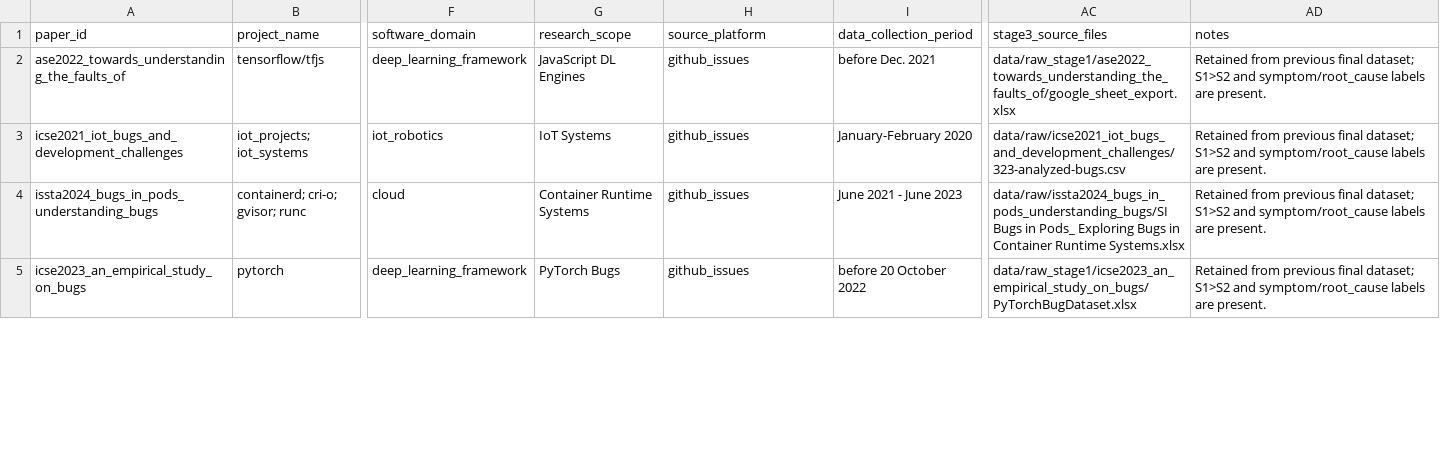
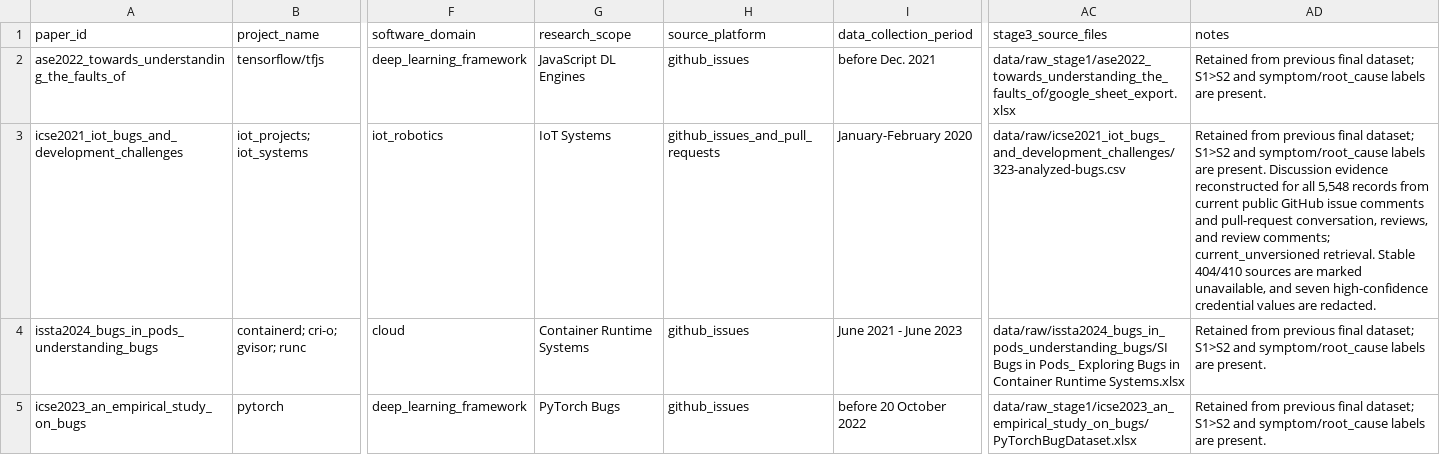
Before and after one commit to ryandegl233/AutoEmpirical, a CSV file: metadata/dataset_metadata.csv, drawn as a sheet; only a part is shown, gaps mark what is left out; the diff names each change by its address in the sheet, - before the commit and + after, or states it on an @@ line.

Commit message:
data: restore ICSE 2021 IoT discussions

```diff
--- a/metadata/dataset_metadata.csv
+++ b/metadata/dataset_metadata.csv
-H3 (source_platform): github_issues
+H3 (source_platform): github_issues_and_pull_requests
-AD3 (notes): …are present.
+AD3 (notes): …are present. Discussion evidence reconstructed for all 5,548 records from current public GitHub issue comments and pull-request conversation, reviews, and review comments; current_unversioned retrieval. Stable 404/410 sources are marked unavailable, and seven high-confidence credential values are redacted.
```
Also changed, not shown: 9 other files.
